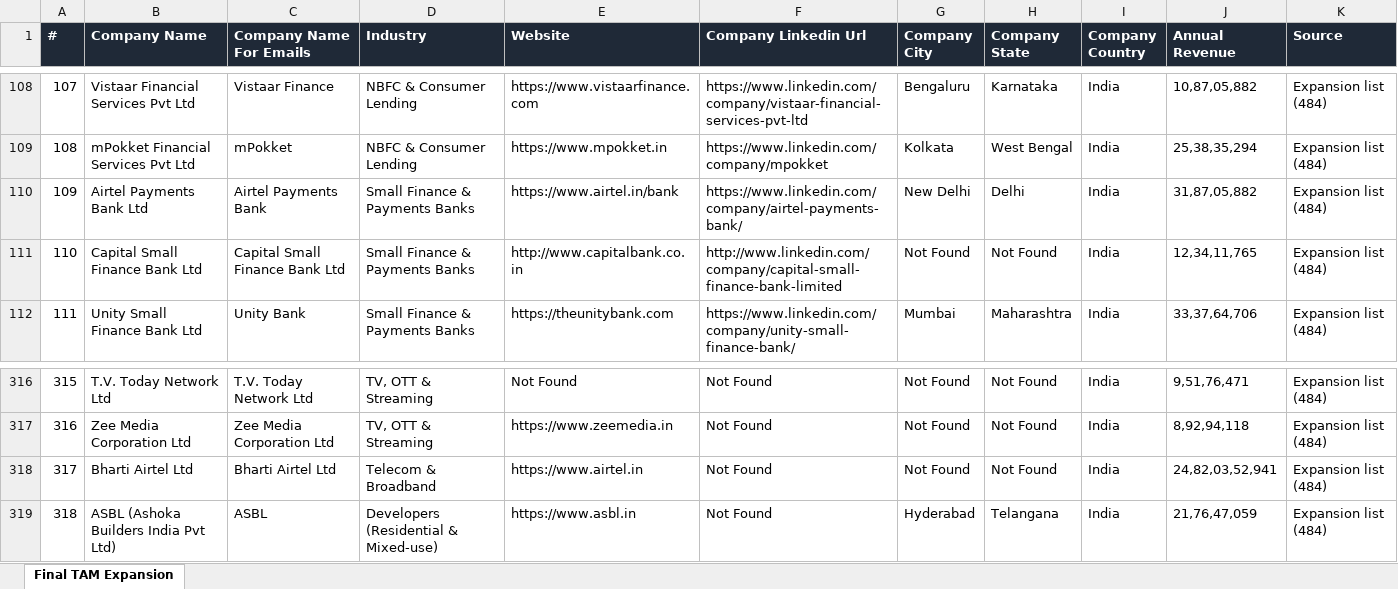
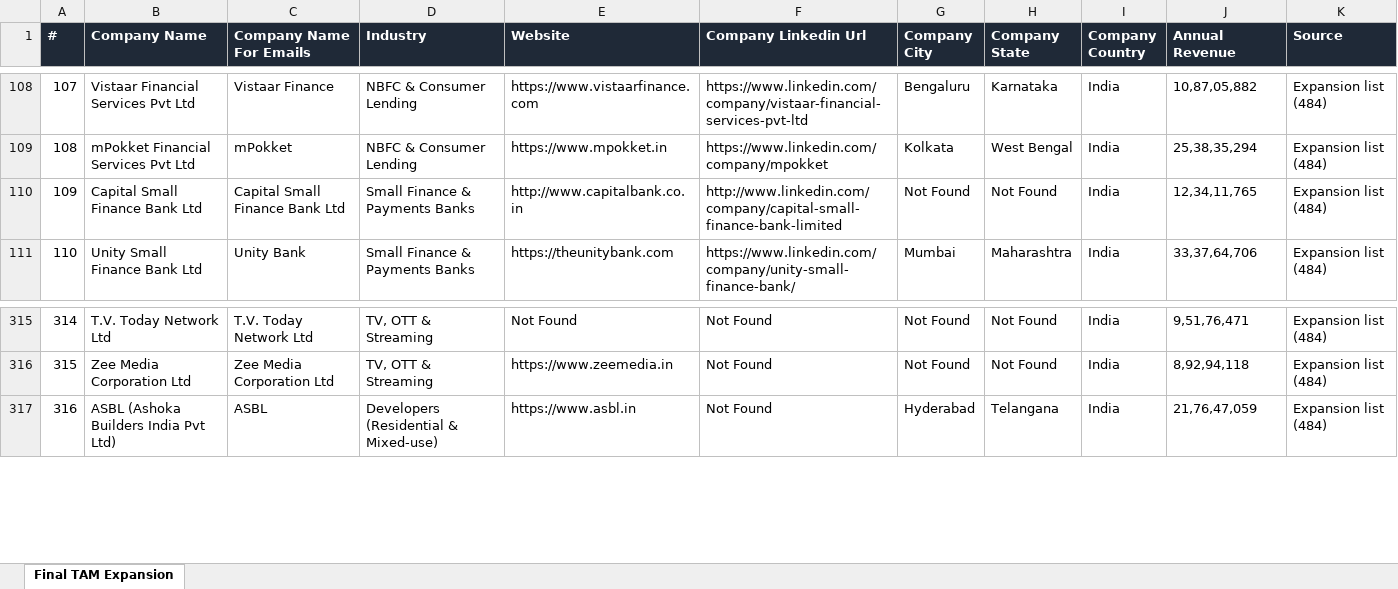
Before and after one commit to naveensivaprakasam-uiN/Nav, an Excel workbook: tam/Zocket_Final_TAM_Expansion.xlsx, sheet Final TAM Expansion, drawn as a sheet; only a part is shown, gaps mark what is left out; values as stored, in another font and other column widths than the file's, no borders; removed rows and columns are numbered as before the commit, all else as after; the diff names each change by its address in the sheet, - before the commit and + after, or states it on an @@ line.

```diff
--- a/tam/Zocket_Final_TAM_Expansion.xlsx (sheet Final TAM Expansion)
+++ b/tam/Zocket_Final_TAM_Expansion.xlsx (sheet Final TAM Expansion)
-row 110: 109 | Airtel Payments Bank Ltd | Airtel Payments Bank | Small Finance & Payments Banks | https://www.airtel.in/bank | https://www.linkedin.com/company/airtel-payments-bank/ | New Delhi | Delhi | India | 31,87,05,882 | Expansion list (484)
@@ column A (#) renumbered from row 110 down @@
-row 318: 317 | Bharti Airtel Ltd | Bharti Airtel Ltd | Telecom & Broadband | https://www.airtel.in | Not Found | Not Found | Not Found | India | 24,82,03,52,941 | Expansion list (484)
```
